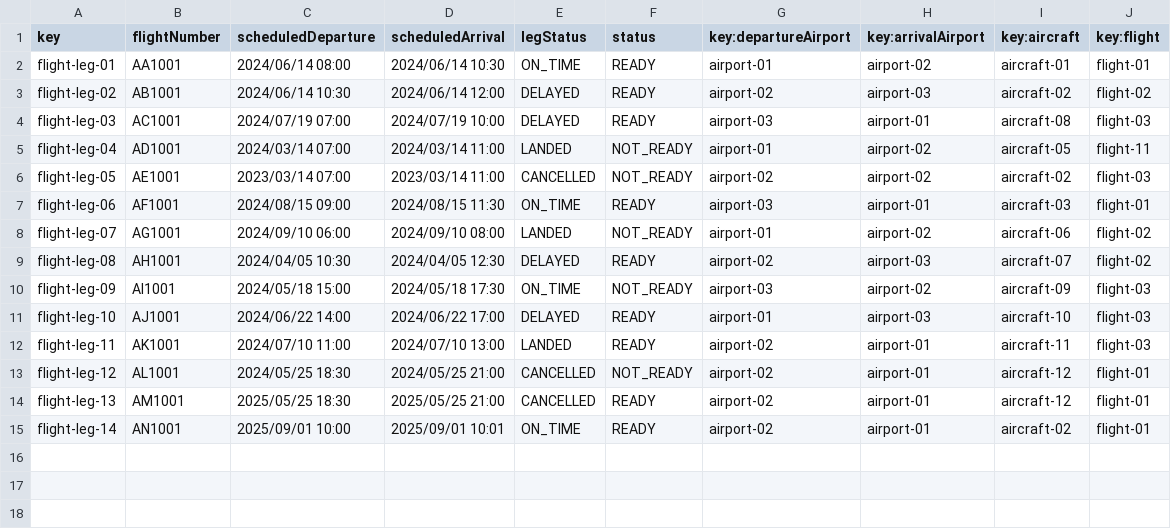
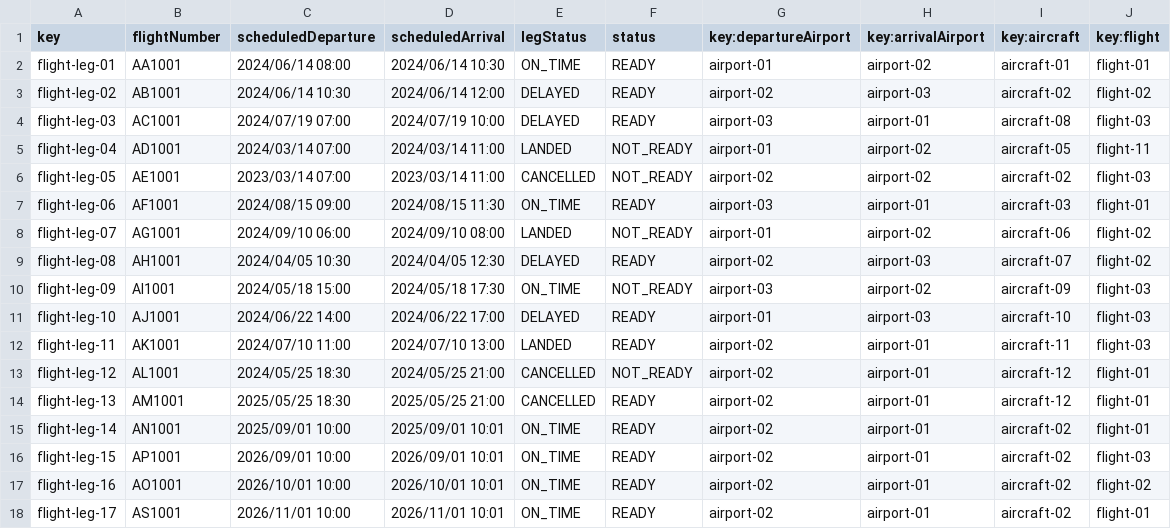
Before and after one commit to sfernandez07/DP2-C.004, a CSV file: src/main/resources/WEB-INF/data/sample/flightLeg.csv, drawn as a sheet.

```diff
--- a/src/main/resources/WEB-INF/data/sample/flightLeg.csv
+++ b/src/main/resources/WEB-INF/data/sample/flightLeg.csv
@@ -15 +15,4 @@ flight-leg-13,AM1001,2025/05/25 18:30,2025/05/25 21:00,CANCELLED,READY,airport-0
 flight-leg-14,AN1001,2025/09/01 10:00,2025/09/01 10:01,ON_TIME,READY,airport-02,airport-01,aircraft-02,flight-01
+flight-leg-15,AP1001,2026/09/01 10:00,2026/09/01 10:01,ON_TIME,READY,airport-02,airport-01,aircraft-02,flight-03
+flight-leg-16,AO1001,2026/10/01 10:00,2026/10/01 10:01,ON_TIME,READY,airport-02,airport-01,aircraft-02,flight-02
+flight-leg-17,AS1001,2026/11/01 10:00,2026/11/01 10:01,ON_TIME,READY,airport-02,airport-01,aircraft-02,flight-01
```
Also changed, not shown: src/main/resources/WEB-INF/data/sample/flightAssignment.csv, 5 other files.
